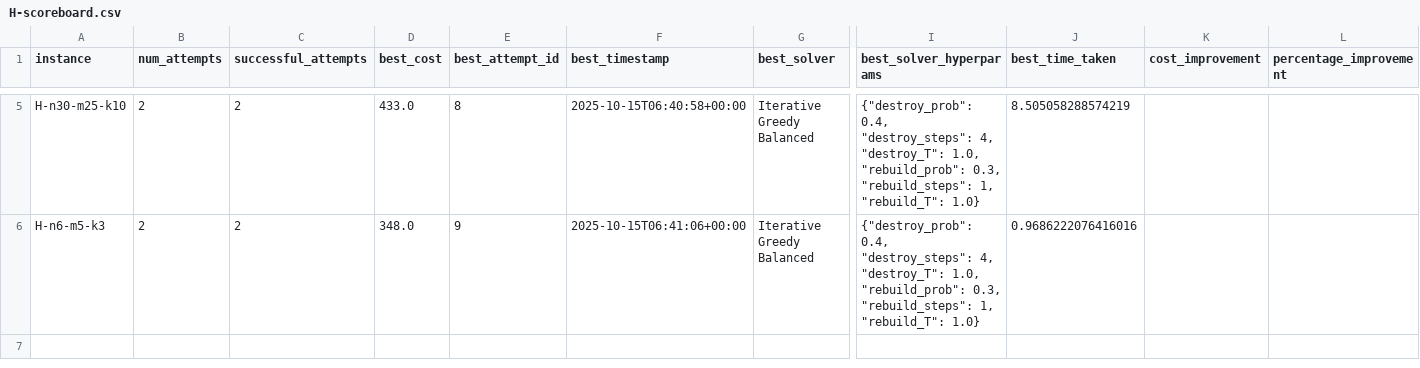
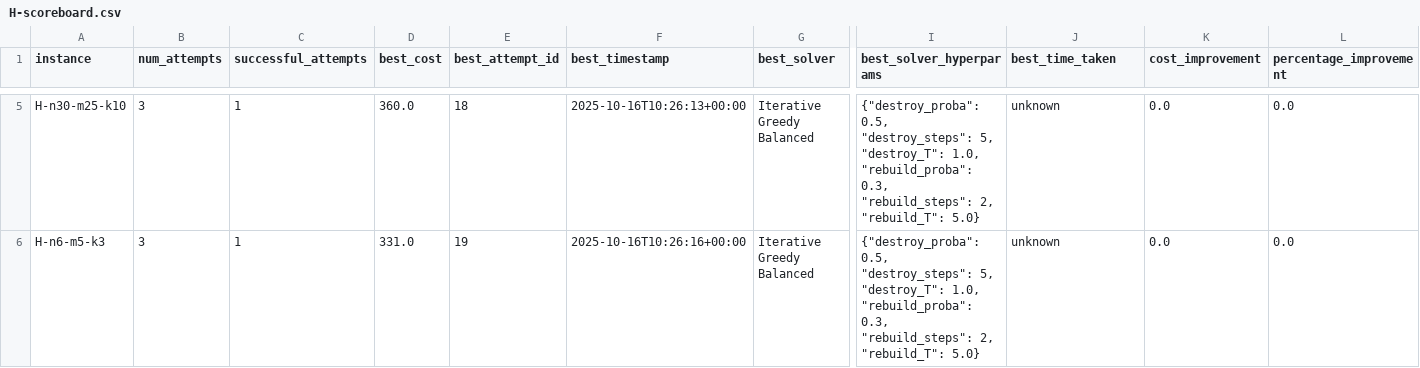
Before and after one commit to moonshineTP/People-and-Parcel-Share-a-Night, a CSV file: share_a_ride/data/sanity/H/H-scoreboard.csv, drawn as a sheet; only a part is shown, gaps mark what is left out; the diff covers the shown part only; the diff names each change by its address in the sheet, - before the commit and + after, or states it on an @@ line.

```diff
--- a/share_a_ride/data/sanity/H/H-scoreboard.csv
+++ b/share_a_ride/data/sanity/H/H-scoreboard.csv
-B5:B6 (num_attempts): 2
+B5:B6 (num_attempts): 3
-C5:C6 (successful_attempts): 2
+C5:C6 (successful_attempts): 1
-D5 (best_cost): 433.0
+D5 (best_cost): 360.0
-E5 (best_attempt_id): 8
+E5 (best_attempt_id): 18
-F5 (best_timestamp): 2025-10-15T06:40:58+00:00
+F5 (best_timestamp): 2025-10-16T10:26:13+00:00
-I5:I6 (best_solver_hyperparams): {"destroy_prob": 0.4, "destroy_steps": 4, "destroy_T": 1.0, "rebuild_prob": 0.3, "rebuild_steps": 1, "rebuild_T": 1.0}
+I5:I6 (best_solver_hyperparams): {"destroy_proba": 0.5, "destroy_steps": 5, "destroy_T": 1.0, "rebuild_proba": 0.3, "rebuild_steps": 2, "rebuild_T": 5.0}
-J5 (best_time_taken): 8.505058288574219
+J5 (best_time_taken): unknown
-K5:K6 (cost_improvement): (empty)
+K5:K6 (cost_improvement): 0.0
-L5:L6 (percentage_improvement): (empty)
+L5:L6 (percentage_improvement): 0.0
-D6 (best_cost): 348.0
+D6 (best_cost): 331.0
-E6 (best_attempt_id): 9
+E6 (best_attempt_id): 19
-F6 (best_timestamp): 2025-10-15T06:41:06+00:00
+F6 (best_timestamp): 2025-10-16T10:26:16+00:00
-J6 (best_time_taken): 0.9686222076416016
+J6 (best_time_taken): unknown
```
Also changed, not shown: 27 edited cells elsewhere in this file, share_a_ride/data/sanity/H/H-attempts.csv, 58 other files.
